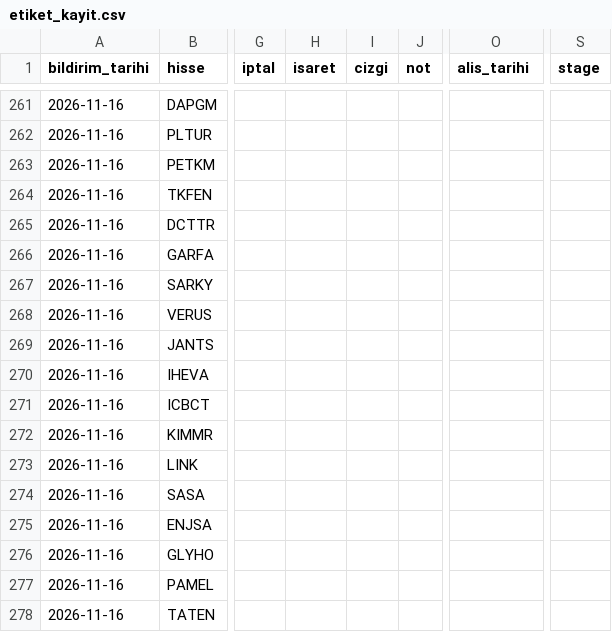
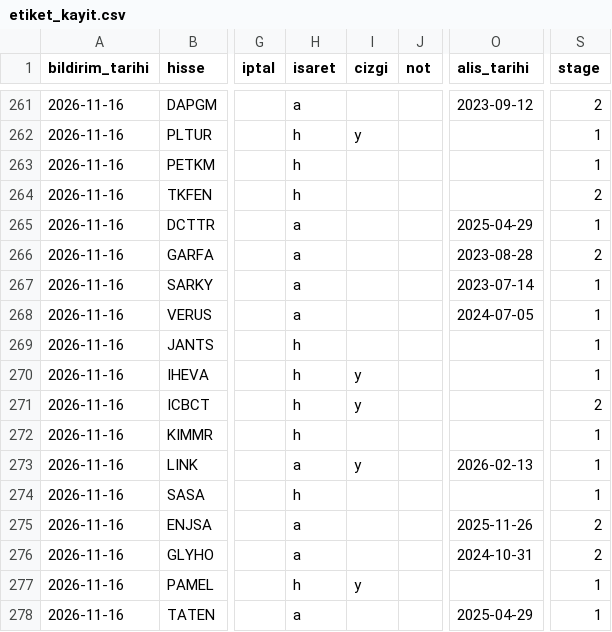
Before and after one commit to habibokay44-cyber/Daralma-bot, a CSV file: state/etiket_kayit.csv, drawn as a sheet; only a part is shown, gaps mark what is left out; the diff covers the shown part only; the diff names each change by its address in the sheet, - before the commit and + after, or states it on an @@ line.

Commit message:
isaretler islendi (canli dinleme)

```diff
--- a/state/etiket_kayit.csv
+++ b/state/etiket_kayit.csv
-H261 (isaret): (empty)
+H261 (isaret): a
-O261 (alis_tarihi): (empty)
+O261 (alis_tarihi): 2023-09-12
-S261 (stage): (empty)
+S261 (stage): 2
-H262:H264 (isaret): (empty)
+H262:H264 (isaret): h
-I262 (cizgi): (empty)
+I262 (cizgi): y
-S262:S263 (stage): (empty)
+S262:S263 (stage): 1
-S264 (stage): (empty)
+S264 (stage): 2
-H265:H268 (isaret): (empty)
+H265:H268 (isaret): a
-O265 (alis_tarihi): (empty)
+O265 (alis_tarihi): 2025-04-29
-S265 (stage): (empty)
+S265 (stage): 1
-O266 (alis_tarihi): (empty)
+O266 (alis_tarihi): 2023-08-28
-S266 (stage): (empty)
+S266 (stage): 2
-O267 (alis_tarihi): (empty)
+O267 (alis_tarihi): 2023-07-14
-S267:S270 (stage): (empty)
+S267:S270 (stage): 1
-O268 (alis_tarihi): (empty)
+O268 (alis_tarihi): 2024-07-05
-H269:H272 (isaret): (empty)
+H269:H272 (isaret): h
-I270:I271 (cizgi): (empty)
+I270:I271 (cizgi): y
-S271 (stage): (empty)
+S271 (stage): 2
-S272:S274 (stage): (empty)
+S272:S274 (stage): 1
-H273 (isaret): (empty)
+H273 (isaret): a
-I273 (cizgi): (empty)
+I273 (cizgi): y
-O273 (alis_tarihi): (empty)
+O273 (alis_tarihi): 2026-02-13
-H274 (isaret): (empty)
+H274 (isaret): h
-H275:H276 (isaret): (empty)
+H275:H276 (isaret): a
-O275 (alis_tarihi): (empty)
+O275 (alis_tarihi): 2025-11-26
-S275:S276 (stage): (empty)
+S275:S276 (stage): 2
-O276 (alis_tarihi): (empty)
+O276 (alis_tarihi): 2024-10-31
-H277 (isaret): (empty)
+H277 (isaret): h
-I277 (cizgi): (empty)
+I277 (cizgi): y
-S277:S278 (stage): (empty)
+S277:S278 (stage): 1
-H278 (isaret): (empty)
+H278 (isaret): a
-O278 (alis_tarihi): (empty)
+O278 (alis_tarihi): 2025-04-29
```
Also changed, not shown: 61 edited cells elsewhere in this file, 1 other file.
